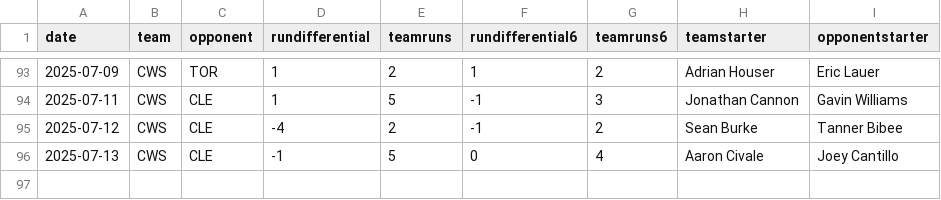
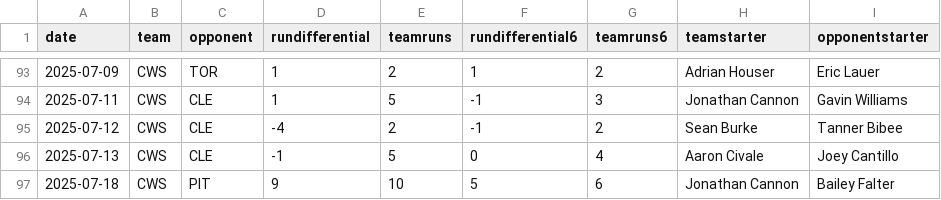
Before and after one commit to fantasy-toolz/mlb-predictions, a CSV file: data/2025/teams/CWS.csv, drawn as a sheet; only a part is shown, gaps mark what is left out; the diff names each change by its address in the sheet, - before the commit and + after, or states it on an @@ line.

```diff
--- a/data/2025/teams/CWS.csv
+++ b/data/2025/teams/CWS.csv
+row 97: 2025-07-18 | CWS | PIT | 9 | 10 | 5 | 6 | Jonathan Cannon | Bailey Falter
```
Also changed, not shown: data/2025/teams/HOU.csv, data/2025/teams/LAD.csv, 31 other files.
